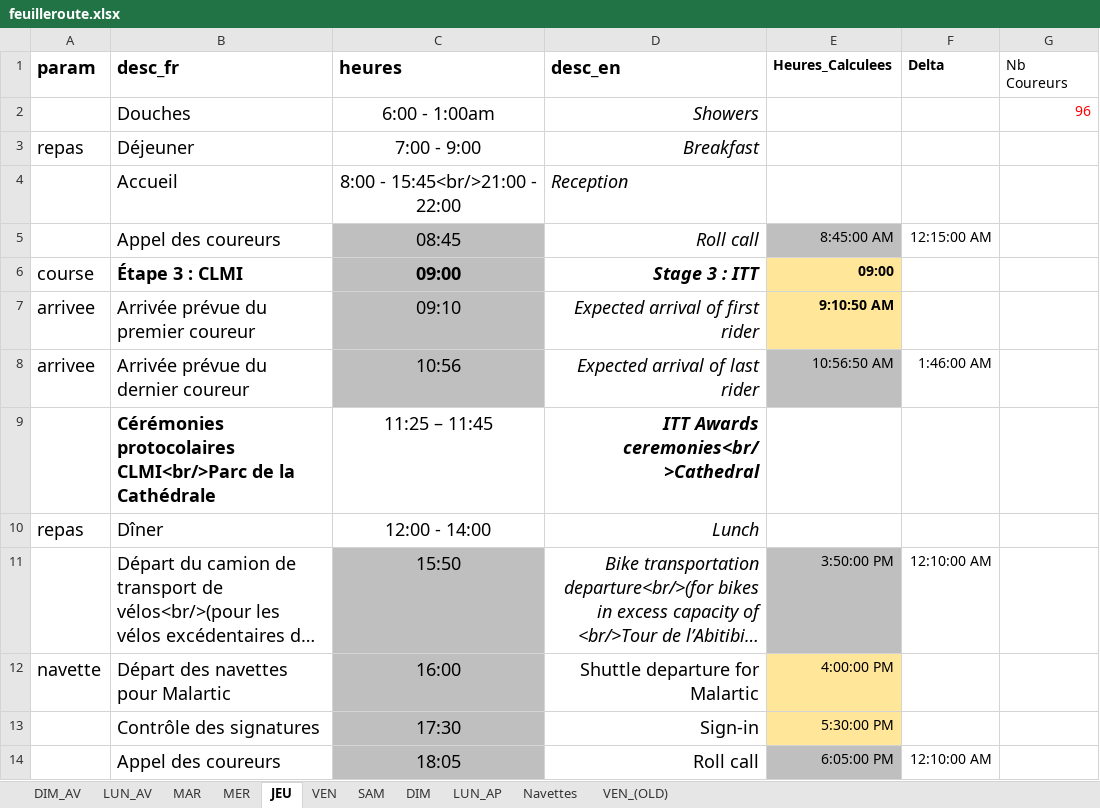
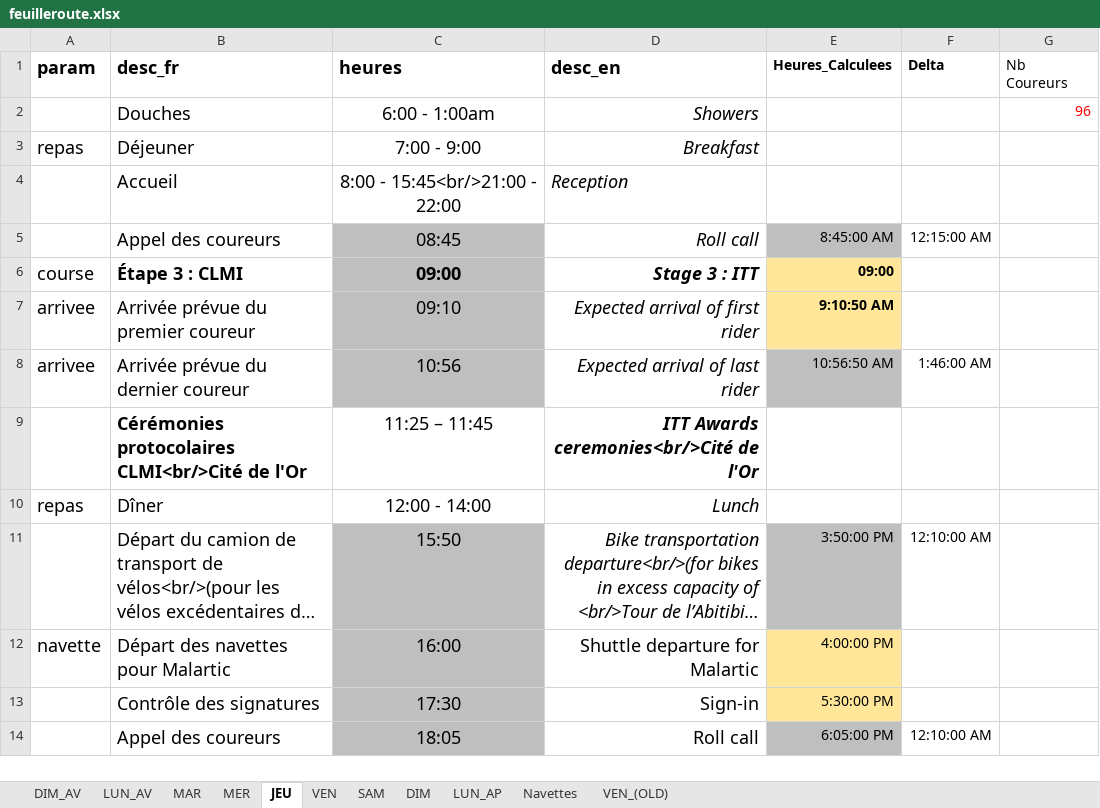
Before and after one commit to TourAbitibi/guide2024, an Excel workbook: excel/feuilleroute.xlsx, sheet JEU, drawn as a sheet; only a part is shown; long unchanged cells end in …; values as stored, in another font and other column widths than the file's, no borders; the diff names each change by its address in the sheet, - before the commit and + after, or states it on an @@ line.

Commit message:
correction texte

```diff
--- a/excel/feuilleroute.xlsx (sheet JEU)
+++ b/excel/feuilleroute.xlsx (sheet JEU)
-B9 (desc_fr): Cérémonies protocolaires CLMI<br/>Parc de la Cathédrale
+B9 (desc_fr): Cérémonies protocolaires CLMI<br/>Cité de l'Or
-D9 (desc_en): ITT Awards ceremonies<br/>Cathedral
+D9 (desc_en): ITT Awards ceremonies<br/>Cité de l'Or
```
Also changed, not shown: sheet LUN_AV, sheet MAR.
